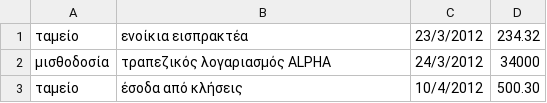
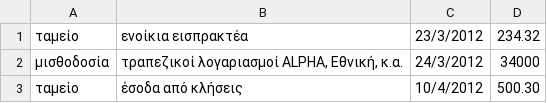
Before and after one commit to mperdikeas/archetypes, a CSV file: opencsv/000-00-dead-simple-from-file/test.csv, drawn as a sheet.

Commit message:
OPENCSV # 000 # 00 : demonstrates the use of quotes to handle internal commas

```diff
--- a/opencsv/000-00-dead-simple-from-file/test.csv
+++ b/opencsv/000-00-dead-simple-from-file/test.csv
@@ -1,3 +1,3 @@
 ταμείο, ενοίκια εισπρακτέα, 23/3/2012, 234.32
-μισθοδοσία, τραπεζικός λογαριασμός ALPHA, 24/3/2012, 34000
+μισθοδοσία, "τραπεζικοί λογαριασμοί ALPHA, Εθνική, κ.α.", 24/3/2012, 34000
 ταμείο, έσοδα από κλήσεις, 10/4/2012, 500.30
```
Also changed, not shown: 1 other file.
